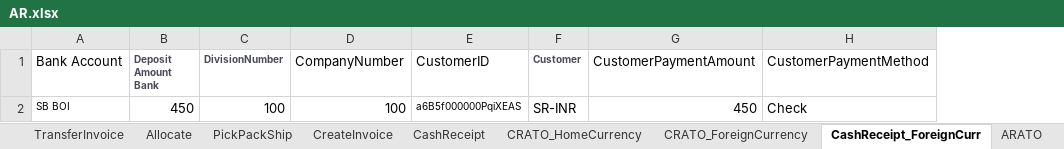
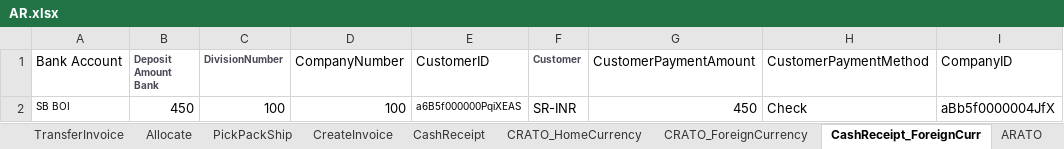
Before and after one commit to msuryawanshi20/rstk_PROVAR-COPADO, an Excel workbook: templates/AutomationOrg/AR.xlsx, sheet CashReceipt_ForeignCurr, drawn as a sheet; values as stored, in another font and other column widths than the file's, no borders; the diff names each change by its address in the sheet, - before the commit and + after, or states it on an @@ line.

```diff
--- a/templates/AutomationOrg/AR.xlsx (sheet CashReceipt_ForeignCurr)
+++ b/templates/AutomationOrg/AR.xlsx (sheet CashReceipt_ForeignCurr)
+column I (CompanyID), row 2: aBb5f0000004JfX
```
Also changed, not shown: sheet CRATO_HomeCurrency, sheet CRATO_ForeignCurrency, sheet CashReceipt, 24 other files.
